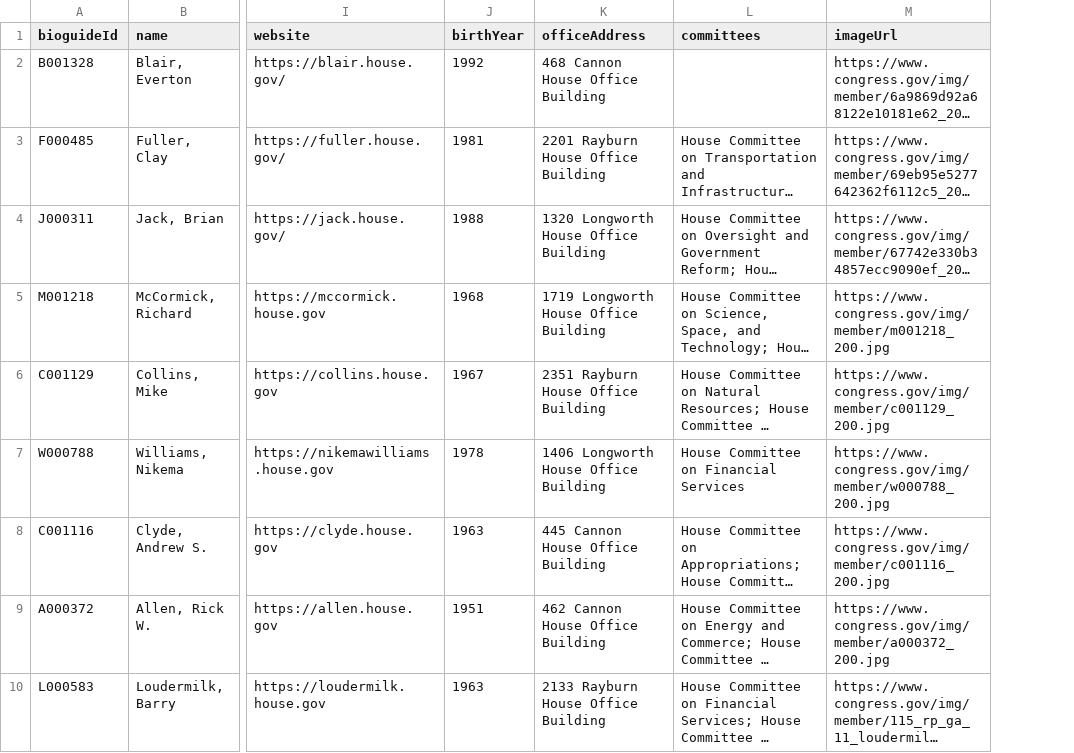
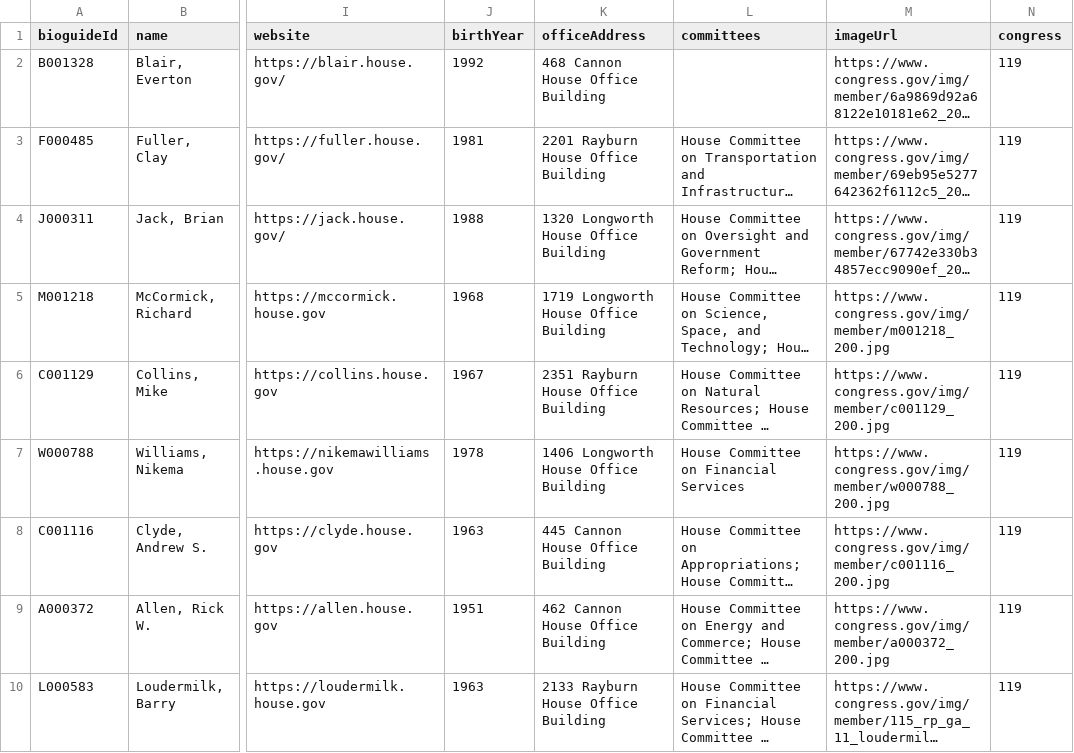
Before and after one commit to Votega/ga-federal-legislators, a CSV file: data/members.csv, drawn as a sheet; only a part is shown, gaps mark what is left out; long unchanged cells end in …; the diff names each change by its address in the sheet, - before the commit and + after, or states it on an @@ line.

Commit message:
Publish data/members.csv from votega.org

```diff
--- a/data/members.csv
+++ b/data/members.csv
+column N (congress), rows 2-10: all 119
```
